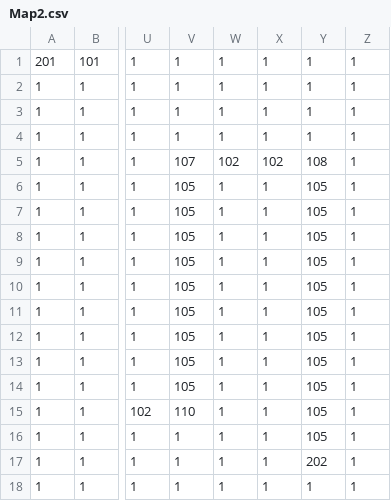
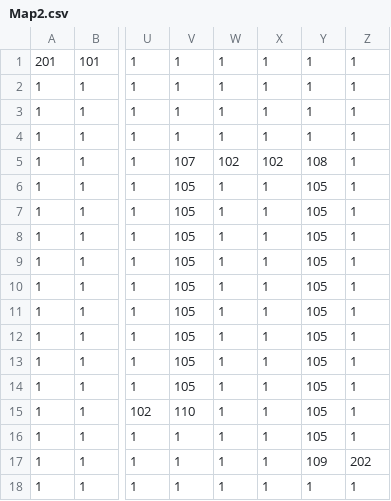
Before and after one commit to FlareyWha/Gorlock-V-Wizards, a CSV file: Assets/Maps/Map2.csv, drawn as a sheet; only a part is shown, gaps mark what is left out; the diff names each change by its address in the sheet, - before the commit and + after, or states it on an @@ line.

```diff
--- a/Assets/Maps/Map2.csv
+++ b/Assets/Maps/Map2.csv
-Y17: 202
+Y17: 109
-Z17: 1
+Z17: 202
```
Also changed, not shown: 3 other files.
